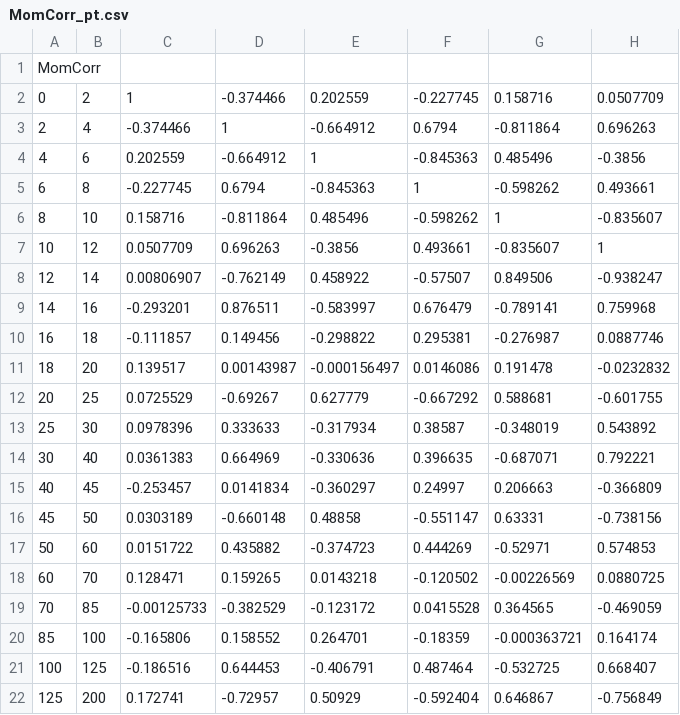
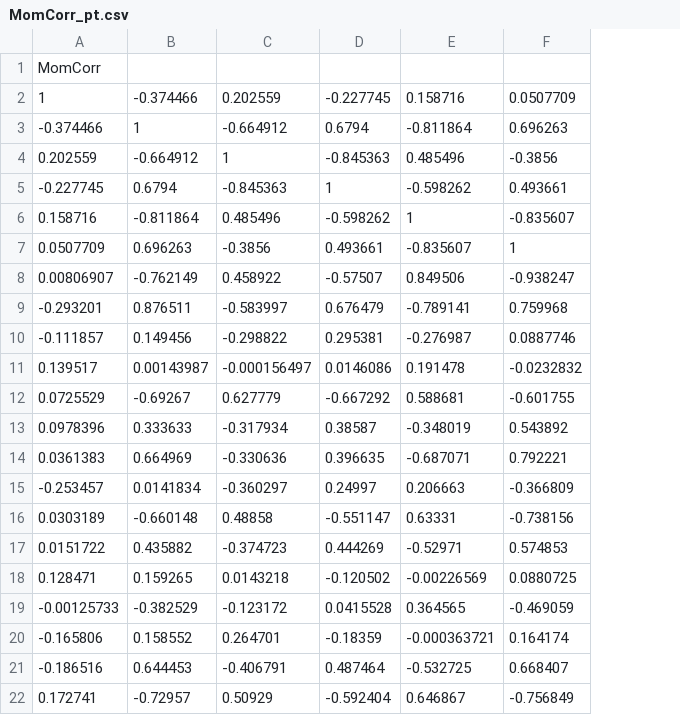
Before and after one commit to echapon/pA_DY_8TeV, a CSV file: DYAnalysis/SysUncEstimation/cor/MomCorr_pt.csv, drawn as a sheet; only a part is shown; removed rows and columns are numbered as before the commit, all else as after; the diff names each change by its address in the sheet, - before the commit and + after, or states it on an @@ line.

```diff
--- a/DYAnalysis/SysUncEstimation/cor/MomCorr_pt.csv
+++ b/DYAnalysis/SysUncEstimation/cor/MomCorr_pt.csv
-column A, rows 1-22: MomCorr | 0 | 2 | 4 | 6 | 8 | 10 | 12 | 14 | 16 | 18 | 20 | 25 | 30 | 40 | 45 | 50 | 60 | 70 | 85 | 100 | 125
-column B, rows 2-22: 2 | 4 | 6 | 8 | 10 | 12 | 14 | 16 | 18 | 20 | 25 | 30 | 40 | 45 | 50 | 60 | 70 | 85 | 100 | 125 | 200
-A1: (empty)
+A1: MomCorr
```
Also changed, not shown: DYAnalysis/SysUncEstimation/cor/AccEff_theory_pt.csv, DYAnalysis/SysUncEstimation/cor/AccEff_theory_rap60120.csv, 18 other files.
